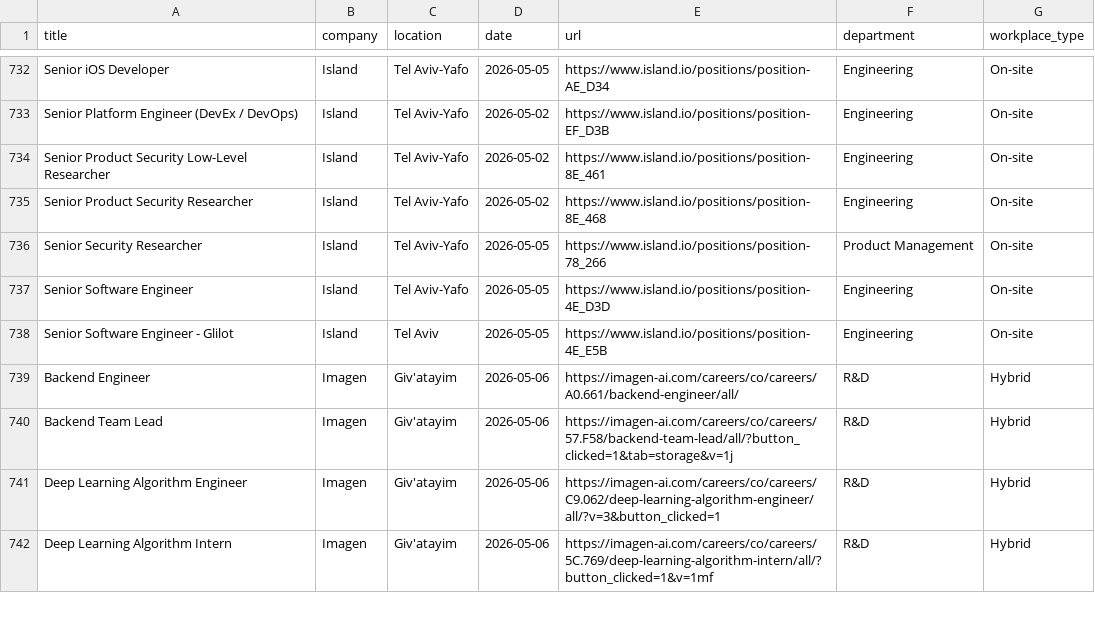
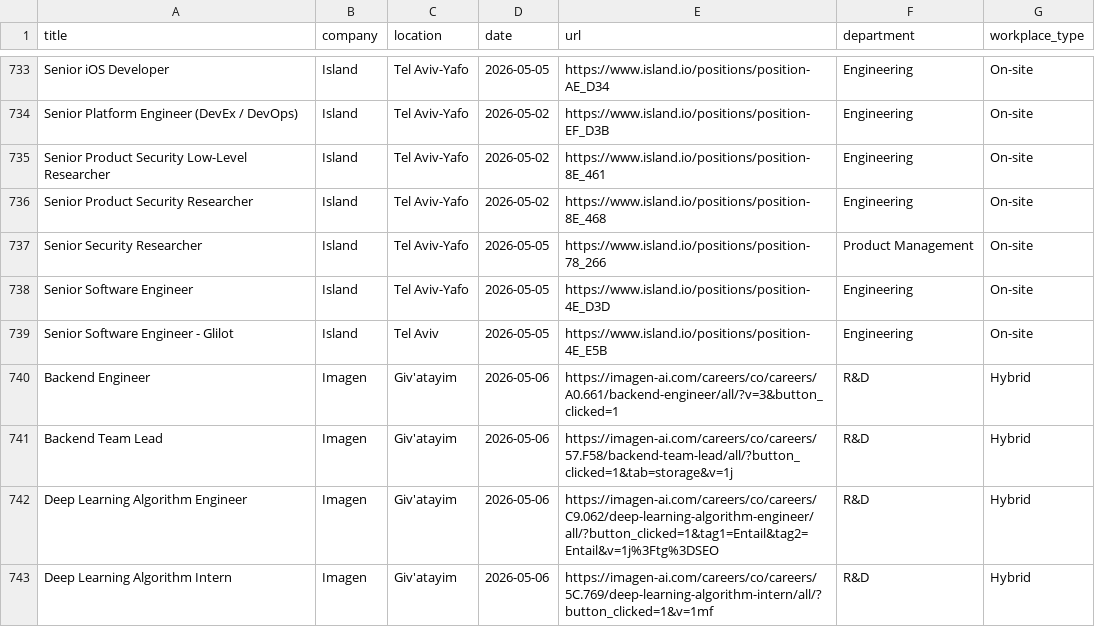
Before and after one commit to Genys30/jobfinder1, a CSV file: comeet_jobs_2026-05-06.csv, drawn as a sheet; only a part is shown, gaps mark what is left out; the diff covers the shown part only.

```diff
--- a/comeet_jobs_2026-05-06.csv
+++ b/comeet_jobs_2026-05-06.csv
@@ -738,5 +739,5 @@ Senior Software Engineer,Island,Tel Aviv-Yafo,2026-05-05,https://www.island.io/p
 Senior Software Engineer - Glilot,Island,Tel Aviv,2026-05-05,https://www.island.io/positions/position-4E_E5B,Engineering,On-site
-Backend Engineer,Imagen,Giv'atayim,2026-05-06,https://imagen-ai.com/careers/co/careers/A0.661/backend-engineer/all/,R&D,Hybrid
+Backend Engineer,Imagen,Giv'atayim,2026-05-06,https://imagen-ai.com/careers/co/careers/A0.661/backend-engineer/all/?v=3&button_clicked=1,R&D,Hybrid
 Backend Team Lead,Imagen,Giv'atayim,2026-05-06,https://imagen-ai.com/careers/co/careers/57.F58/backend-team-lead/all/?button_clicked=1&tab=storage&v=1j,R&D,Hybrid
-Deep Learning Algorithm Engineer,Imagen,Giv'atayim,2026-05-06,https://imagen-ai.com/careers/co/careers/C9.062/deep-learning-algorithm-engineer/all/?v=3&button_clicked=1,R&D,Hybrid
+Deep Learning Algorithm Engineer,Imagen,Giv'atayim,2026-05-06,https://imagen-ai.com/careers/co/careers/C9.062/deep-learning-algorithm-engineer/all/?button_clicked=1&tag1=Entail&tag2=Entail&v=1j%3Ftg%3DSEO,R&D,Hybrid
 Deep Learning Algorithm Intern,Imagen,Giv'atayim,2026-05-06,https://imagen-ai.com/careers/co/careers/5C.769/deep-learning-algorithm-intern/all/?button_clicked=1&v=1mf,R&D,Hybrid
```
Also changed, not shown: 2 added rows, 1 removed row and 33 edited cells elsewhere in this file, deloitte_jobs_2026-05-06.csv, greenhouse_jobs_2026-05-06.csv, 3 other files.
